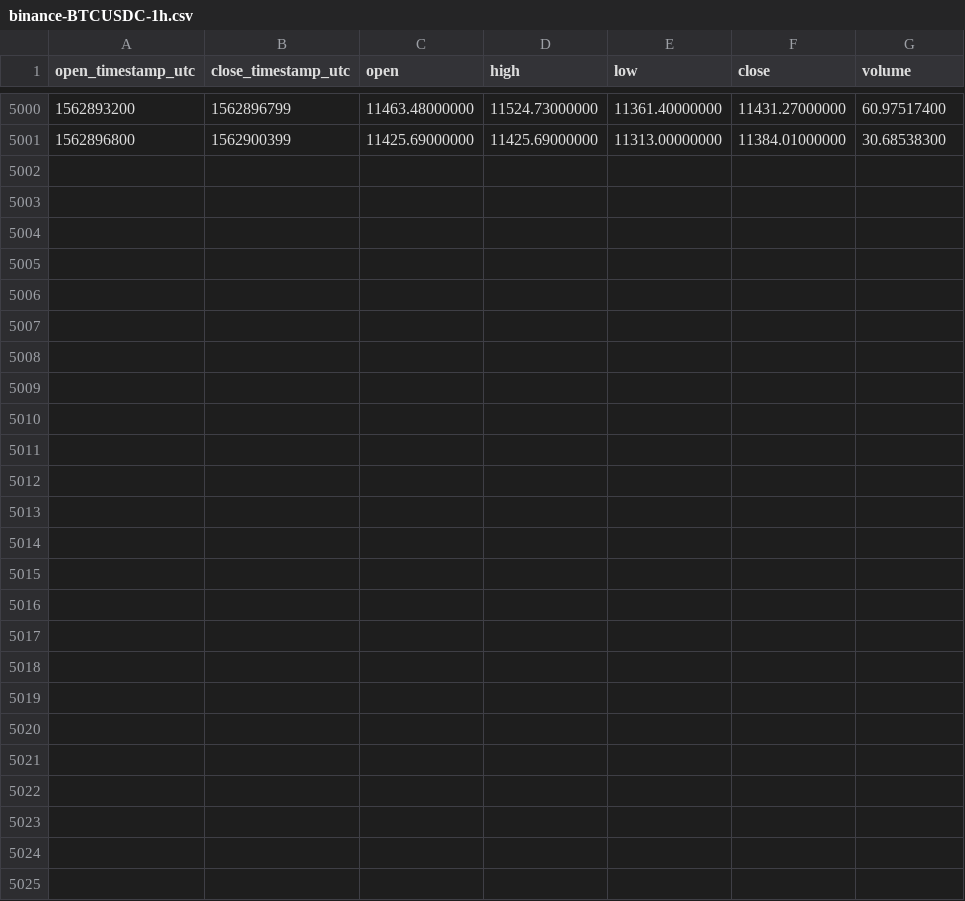
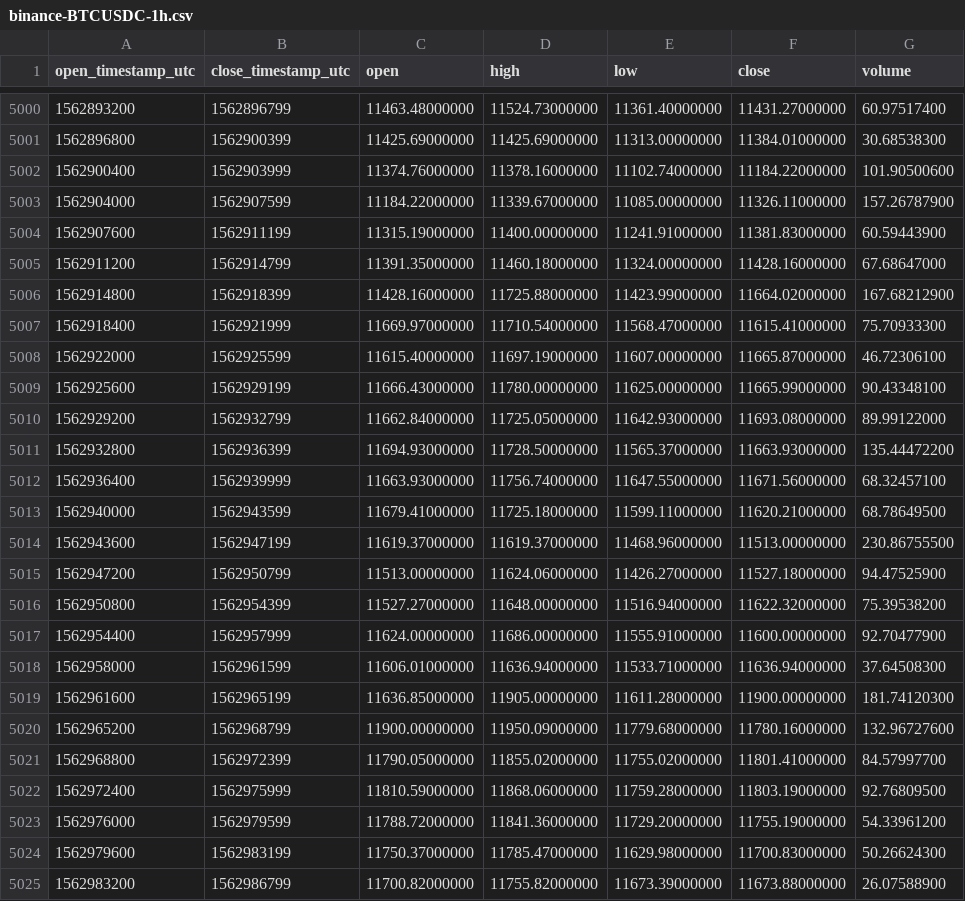
Before and after one commit to cryptobigbro/binance-BTCUSDC, a CSV file: binance-BTCUSDC-1h.csv, drawn as a sheet; only a part is shown, gaps mark what is left out.

Commit message:
Update OHLCV data.

```diff
--- a/binance-BTCUSDC-1h.csv
+++ b/binance-BTCUSDC-1h.csv
@@ -5001 +5001,25 @@ open_timestamp_utc,close_timestamp_utc,open,high,low,close,volume
 1562896800,1562900399,11425.69000000,11425.69000000,11313.00000000,11384.01000000,30.68538300
+1562900400,1562903999,11374.76000000,11378.16000000,11102.74000000,11184.22000000,101.90500600
+1562904000,1562907599,11184.22000000,11339.67000000,11085.00000000,11326.11000000,157.26787900
+1562907600,1562911199,11315.19000000,11400.00000000,11241.91000000,11381.83000000,60.59443900
+1562911200,1562914799,11391.35000000,11460.18000000,11324.00000000,11428.16000000,67.68647000
+1562914800,1562918399,11428.16000000,11725.88000000,11423.99000000,11664.02000000,167.68212900
+1562918400,1562921999,11669.97000000,11710.54000000,11568.47000000,11615.41000000,75.70933300
+1562922000,1562925599,11615.40000000,11697.19000000,11607.00000000,11665.87000000,46.72306100
+1562925600,1562929199,11666.43000000,11780.00000000,11625.00000000,11665.99000000,90.43348100
+1562929200,1562932799,11662.84000000,11725.05000000,11642.93000000,11693.08000000,89.99122000
+1562932800,1562936399,11694.93000000,11728.50000000,11565.37000000,11663.93000000,135.44472200
+1562936400,1562939999,11663.93000000,11756.74000000,11647.55000000,11671.56000000,68.32457100
+1562940000,1562943599,11679.41000000,11725.18000000,11599.11000000,11620.21000000,68.78649500
+1562943600,1562947199,11619.37000000,11619.37000000,11468.96000000,11513.00000000,230.86755500
+1562947200,1562950799,11513.00000000,11624.06000000,11426.27000000,11527.18000000,94.47525900
+1562950800,1562954399,11527.27000000,11648.00000000,11516.94000000,11622.32000000,75.39538200
+1562954400,1562957999,11624.00000000,11686.00000000,11555.91000000,11600.00000000,92.70477900
+1562958000,1562961599,11606.01000000,11636.94000000,11533.71000000,11636.94000000,37.64508300
+1562961600,1562965199,11636.85000000,11905.00000000,11611.28000000,11900.00000000,181.74120300
+1562965200,1562968799,11900.00000000,11950.09000000,11779.68000000,11780.16000000,132.96727600
+1562968800,1562972399,11790.05000000,11855.02000000,11755.02000000,11801.41000000,84.57997700
+1562972400,1562975999,11810.59000000,11868.06000000,11759.28000000,11803.19000000,92.76809500
+1562976000,1562979599,11788.72000000,11841.36000000,11729.20000000,11755.19000000,54.33961200
+1562979600,1562983199,11750.37000000,11785.47000000,11629.98000000,11700.83000000,50.26624300
+1562983200,1562986799,11700.82000000,11755.82000000,11673.39000000,11673.88000000,26.07588900
```
Also changed, not shown: binance-BTCUSDC-1d.csv.
